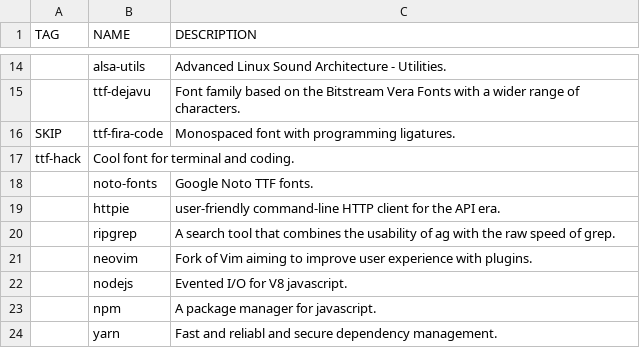
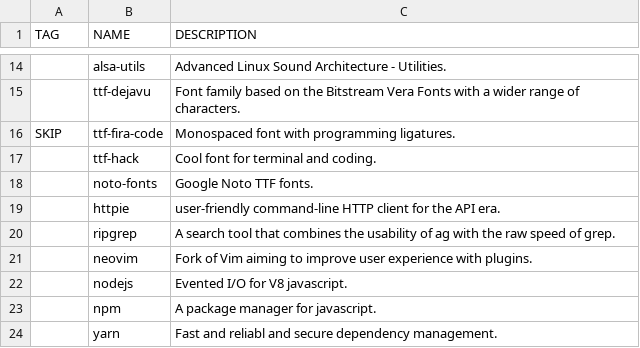
Before and after one commit to WIttyJudge/dotfiles, a CSV file: packages.csv, drawn as a sheet; only a part is shown, gaps mark what is left out; removed rows and columns are numbered as before the commit, all else as after; the diff names each change by its address in the sheet, - before the commit and + after, or states it on an @@ line.

Commit message:
Update packages.csv

```diff
--- a/packages.csv
+++ b/packages.csv
-row 17: ttf-hack | Cool font for terminal and coding.
+row 17:  | ttf-hack | Cool font for terminal and coding.
```
